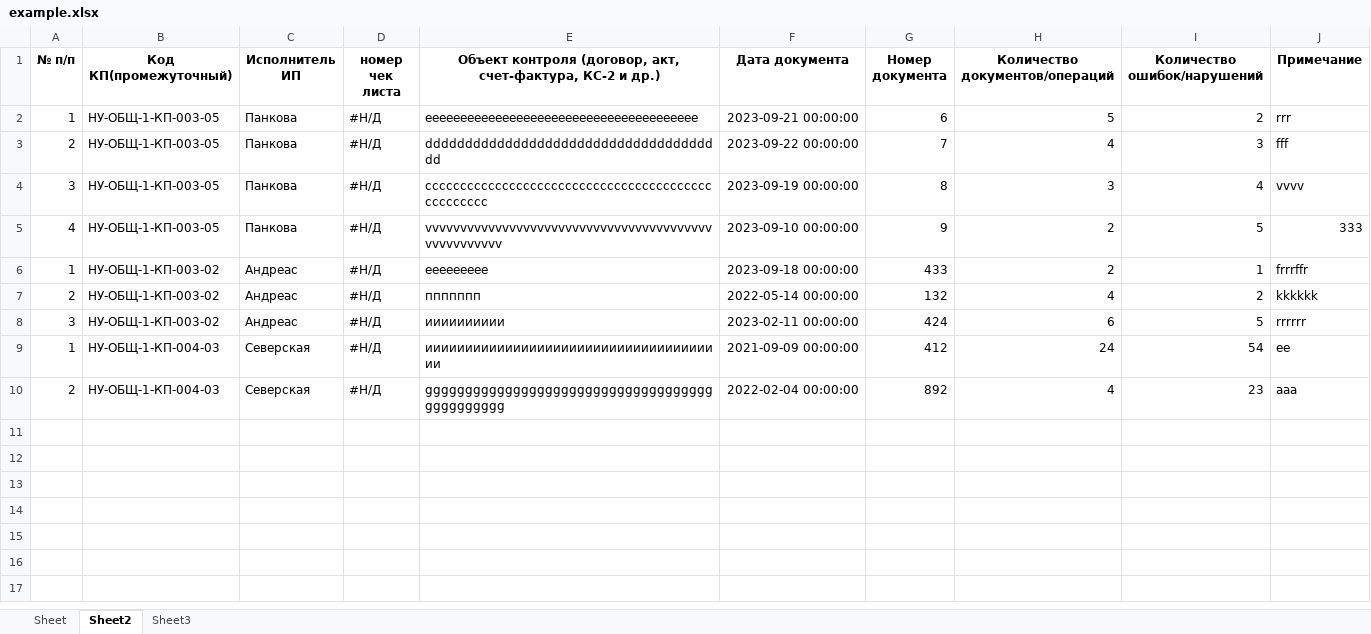
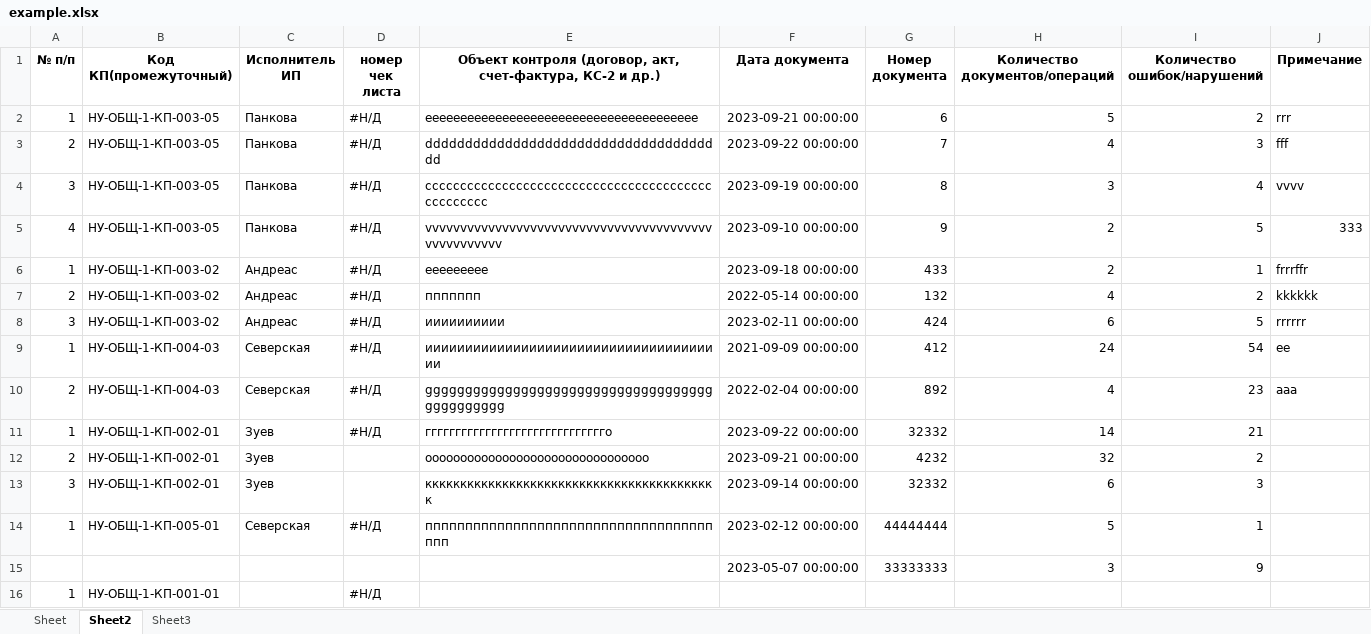
Before and after one commit to ivanzuevvv/pythonProjectExcel22New1AnotherOneDocker, an Excel workbook: excelanalog/example.xlsx, sheet Sheet2, drawn as a sheet; values as stored, in another font and other column widths than the file's, no borders; the diff names each change by its address in the sheet, - before the commit and + after, or states it on an @@ line.

```diff
--- a/excelanalog/example.xlsx (sheet Sheet2)
+++ b/excelanalog/example.xlsx (sheet Sheet2)
+row 11: 1 | НУ-ОБЩ-1-КП-002-01 | Зуев | #Н/Д | гггггггггггггггггггггггггггггго | 2023-09-22 00:00:00 | 32332 | 14 | 21
+row 12: 2 | НУ-ОБЩ-1-КП-002-01 | Зуев |  | оооооооооооооооооооооооооооооооо | 2023-09-21 00:00:00 | 4232 | 32 | 2
+row 13: 3 | НУ-ОБЩ-1-КП-002-01 | Зуев |  | кккккккккккккккккккккккккккккккккккккккккк | 2023-09-14 00:00:00 | 32332 | 6 | 3
+row 14: 1 | НУ-ОБЩ-1-КП-005-01 | Северская | #Н/Д | ппппппппппппппппппппппппппппппппппппппп | 2023-02-12 00:00:00 | 44444444 | 5 | 1
+row 15:  |  |  |  |  | 2023-05-07 00:00:00 | 33333333 | 3 | 9
+row 16: 1 | НУ-ОБЩ-1-КП-001-01 |  | #Н/Д
```
Also changed, not shown: sheet Sheet, sheet Sheet3, 3 other files.
